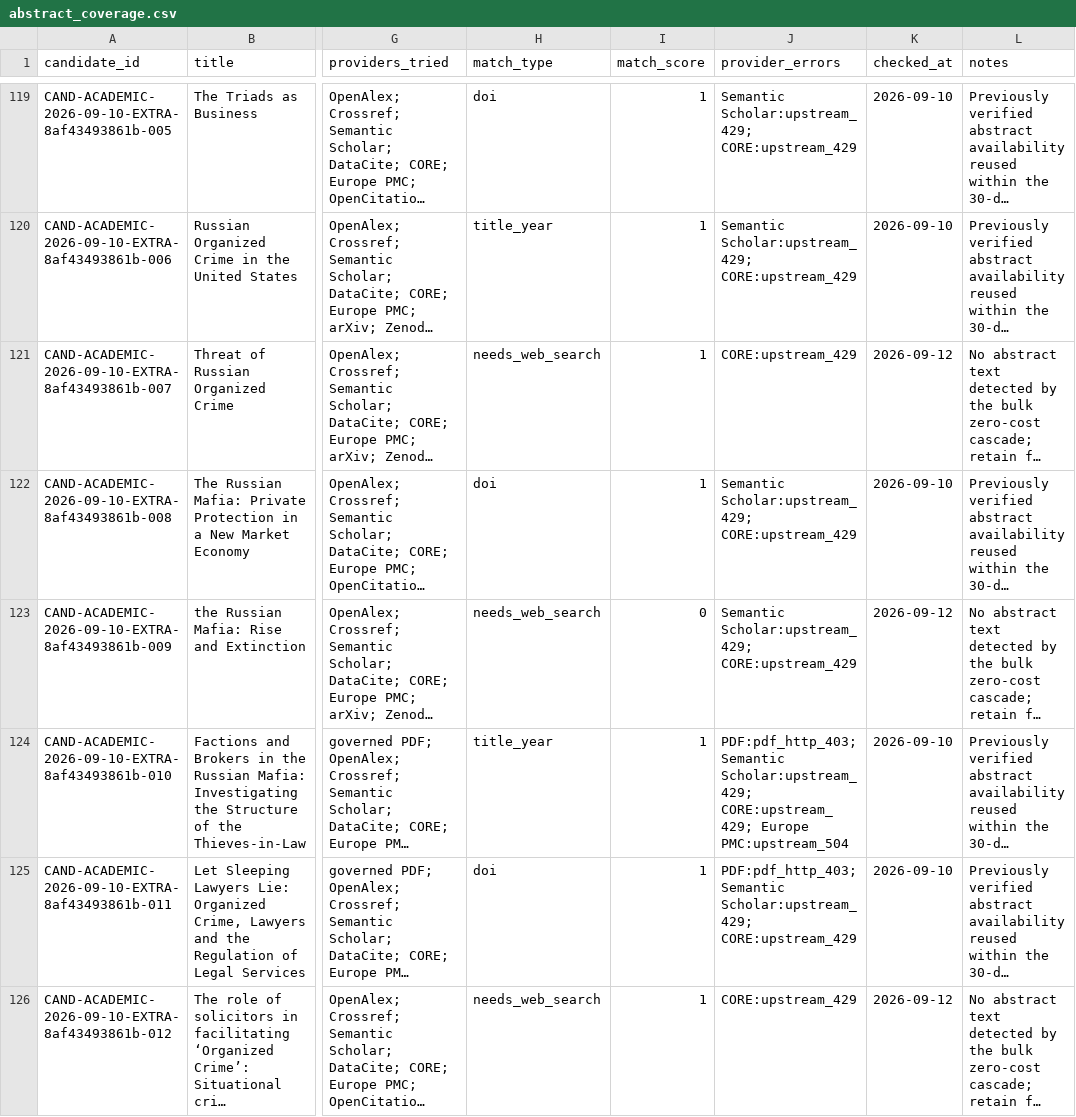
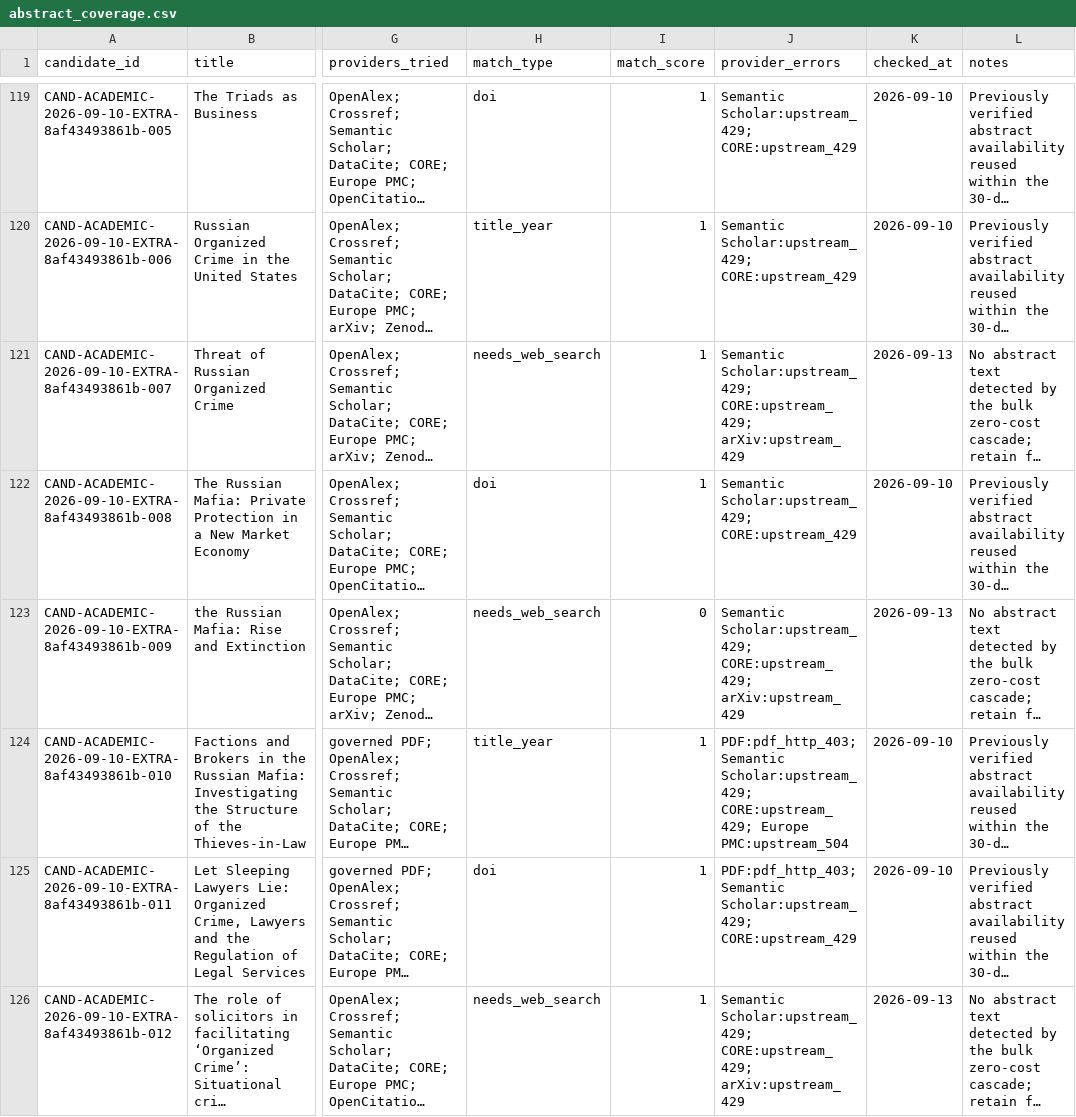
Before and after one commit to colazeta/criminal_infiltration_in_legal_economy_review, a CSV file: data/curation/abstract_coverage.csv, drawn as a sheet; only a part is shown, gaps mark what is left out; long unchanged cells end in …; the diff covers the shown part only; the diff names each change by its address in the sheet, - before the commit and + after, or states it on an @@ line.

```diff
--- a/data/curation/abstract_coverage.csv
+++ b/data/curation/abstract_coverage.csv
-J121 (provider_errors): CORE:upstream_429
+J121 (provider_errors): Semantic Scholar:upstream_429; CORE:upstream_429; arXiv:upstream_429
-K121 (checked_at): 2026-09-12
+K121 (checked_at): 2026-09-13
-J123 (provider_errors): Semantic Scholar:upstream_429; CORE:upstream_429
+J123 (provider_errors): Semantic Scholar:upstream_429; CORE:upstream_429; arXiv:upstream_429
-K123 (checked_at): 2026-09-12
+K123 (checked_at): 2026-09-13
-J126 (provider_errors): CORE:upstream_429
+J126 (provider_errors): Semantic Scholar:upstream_429; CORE:upstream_429; arXiv:upstream_429
-K126 (checked_at): 2026-09-12
+K126 (checked_at): 2026-09-13
```
Also changed, not shown: 146 edited cells elsewhere in this file.
